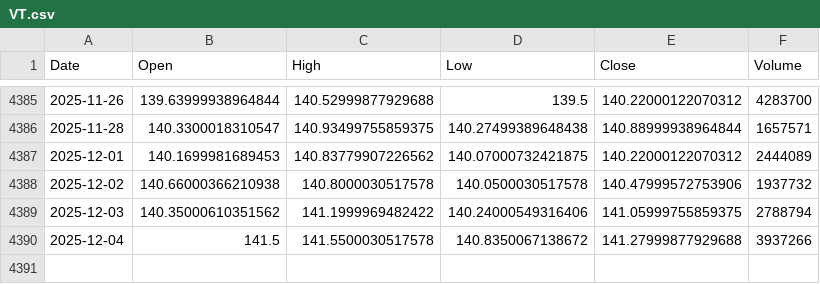
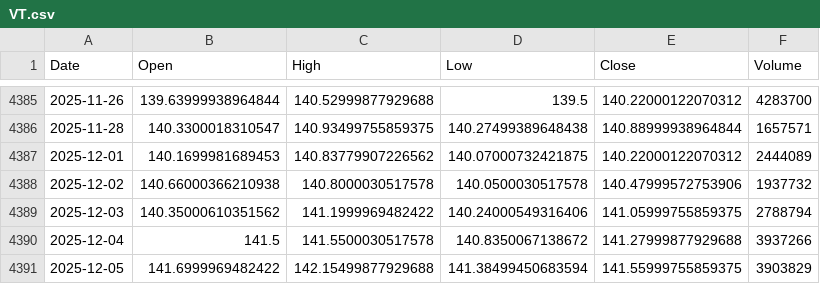
Before and after one commit to culolom/200sma-backtest, a CSV file: data/VT.csv, drawn as a sheet; only a part is shown, gaps mark what is left out.

```diff
--- a/data/VT.csv
+++ b/data/VT.csv
@@ -4390 +4390,2 @@ Date,Open,High,Low,Close,Volume
 2025-12-04,141.5,141.5500030517578,140.8350067138672,141.27999877929688,3937266
+2025-12-05,141.6999969482422,142.15499877929688,141.38499450683594,141.55999755859375,3903829
```
Also changed, not shown: data/0050.TW.csv, data/00878.TW.csv, 5 other files.
